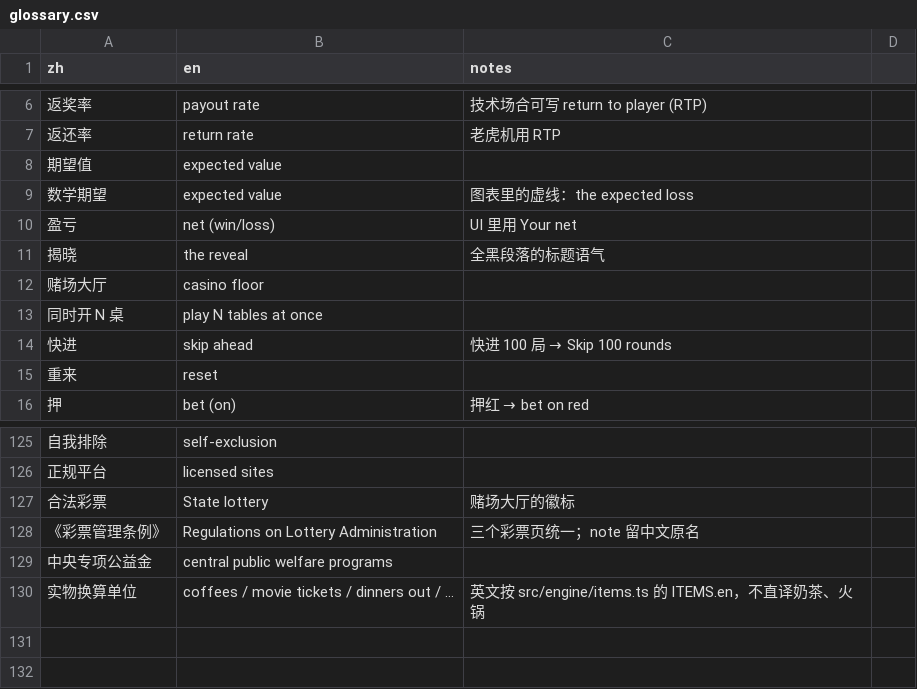
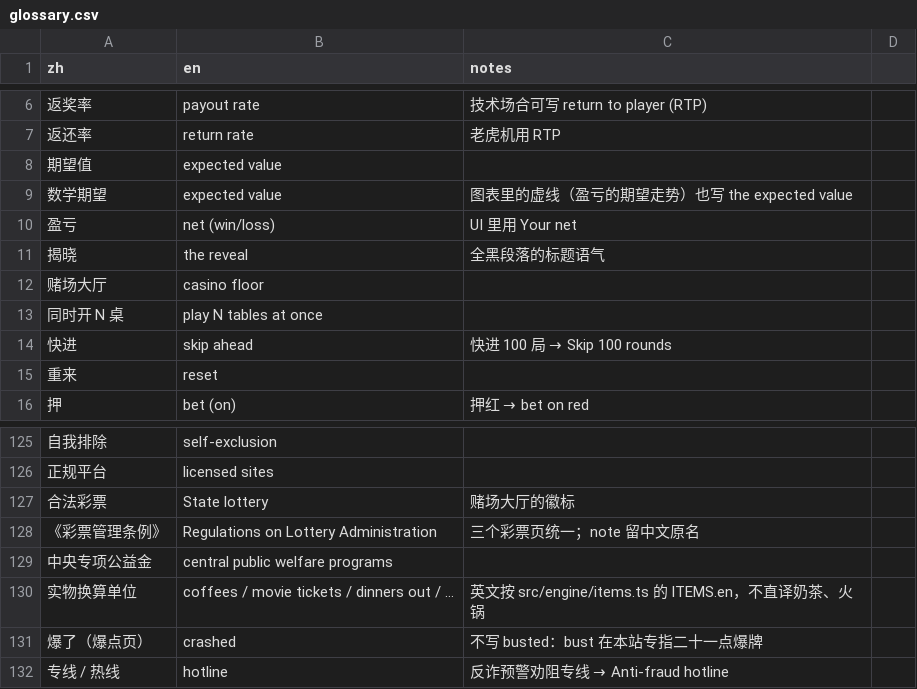
Before and after one commit to wwwaywood1/long-run-lab, a CSV file: i18n/glossary.csv, drawn as a sheet; only a part is shown, gaps mark what is left out; the diff names each change by its address in the sheet, - before the commit and + after, or states it on an @@ line.

```diff
--- a/i18n/glossary.csv
+++ b/i18n/glossary.csv
-C9 (notes): 图表里的虚线：the expected loss
+C9 (notes): 图表里的虚线（盈亏的期望走势）也写 the expected value
+row 131: 爆了（爆点页） | crashed | 不写 busted：bust 在本站专指二十一点爆牌
+row 132: 专线 / 热线 | hotline | 反诈预警劝阻专线 → Anti-fraud hotline
```
Also changed, not shown: 54 other files.
